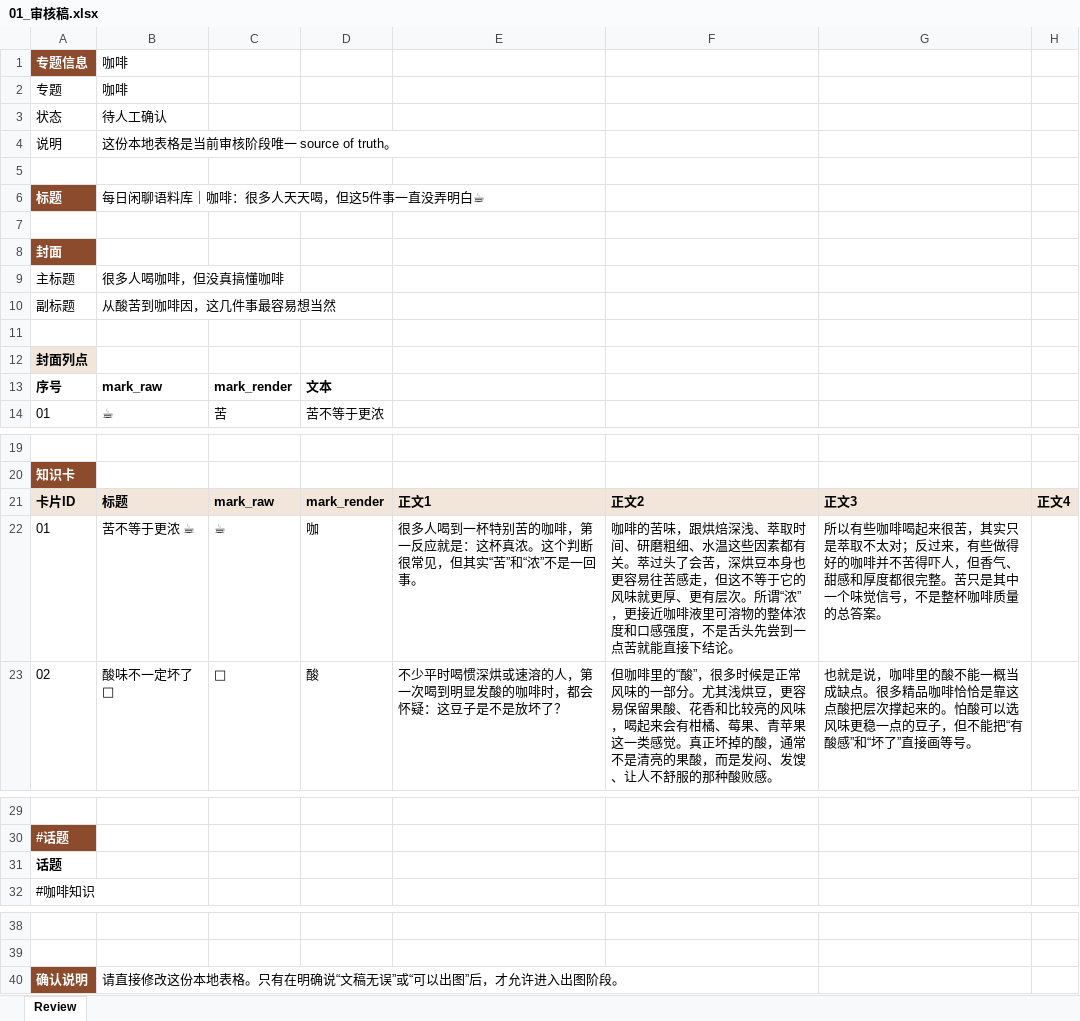
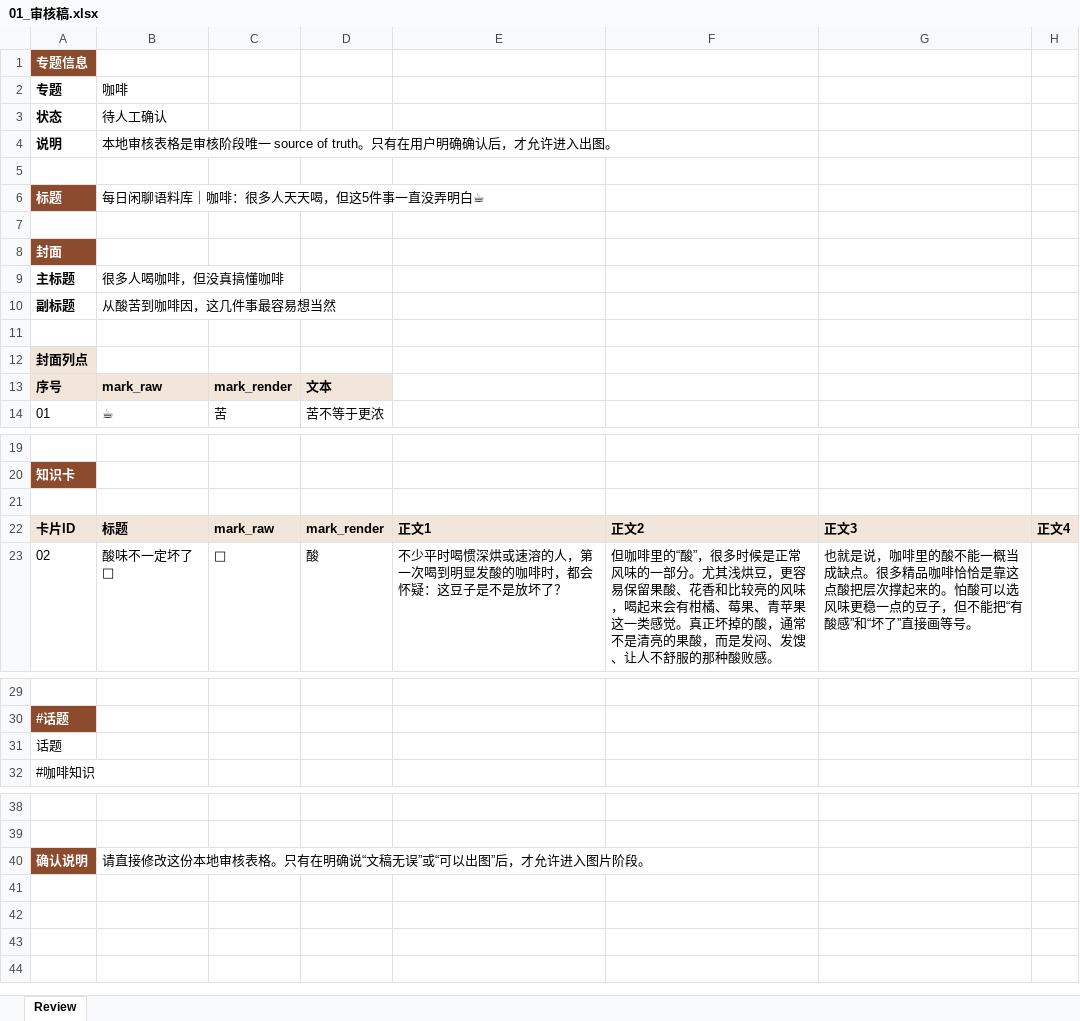
Before and after one commit to jianghx1997-sudo/AI, an Excel workbook: know-all/outputs/20260322_咖啡/01_审核稿.xlsx, sheet Review, drawn as a sheet; only a part is shown, gaps mark what is left out; values as stored, in another font and other column widths than the file's, no borders; removed rows and columns are numbered as before the commit, all else as after; the diff names each change by its address in the sheet, - before the commit and + after, or states it on an @@ line.

Commit message:
workflow: finalize xlsx-only cleanup

```diff
--- a/know-all/outputs/20260322_咖啡/01_审核稿.xlsx (sheet Review)
+++ b/know-all/outputs/20260322_咖啡/01_审核稿.xlsx (sheet Review)
-B1: 咖啡
+B1: (empty)
-A2:A4 bold: off
+A2:A4 bold: on
-B4: 这份本地表格是当前审核阶段唯一 source of truth。
+B4: 本地审核表格是审核阶段唯一 source of truth。只有在用户明确确认后，才允许进入出图。
-A9:A10 bold: off
+A9:A10 bold: on
-A13:D13 fill: none
+A13:D13 fill: #F2E5DA
+row 21: (empty)
-row 22: 01 | 苦不等于更浓 ☕ | ☕ | 咖 | 很多人喝到一杯特别苦的咖啡，第一反应就是：这杯真浓。这个判断很常见，但其实“苦”和“浓”不是一回事。 | 咖啡的苦味，跟烘焙深浅、萃取时间、研磨粗细、水温这些因素都有关。萃过头了会苦，深烘豆本身也更容易往苦感走，但这不等于它的风味就更厚、更有层次。所谓“浓”，更接近咖啡液里可溶物的整体浓度和口感强度，不是舌头先尝到一点苦就能直接下结论。 | 所以有些咖啡喝起来很苦，其实只是萃取不太对；反过来，有些做得好的咖啡并不苦得吓人，但香气、甜感和厚度都很完整。苦只是其中一个味觉信号，不是整杯咖啡质量的总答案。
-A31 bold: on
+A31 bold: off
-B40: 请直接修改这份本地表格。只有在明确说“文稿无误”或“可以出图”后，才允许进入出图阶段。
+B40: 请直接修改这份本地审核表格。只有在明确说“文稿无误”或“可以出图”后，才允许进入图片阶段。
```
Also changed, not shown: know-all/outputs/20260323_红酒/01_审核稿.xlsx, know-all/outputs/20260324_鸡尾酒/01_审核稿.xlsx, 26 other files.
